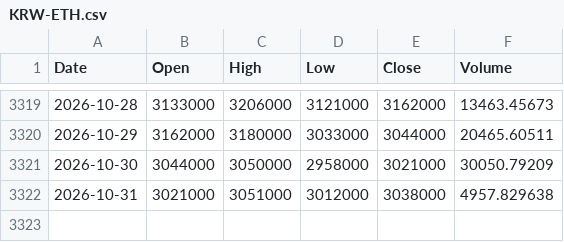
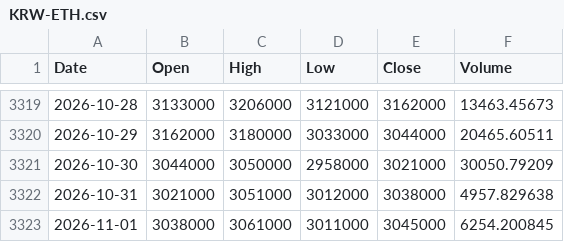
Before and after one commit to mssetups-maker/smartstock-ai-mobile, a CSV file: SmartStock_AI_FREE_v9_Mobile_First/data/crypto_daily/KRW-ETH.csv, drawn as a sheet; only a part is shown, gaps mark what is left out.

```diff
--- a/SmartStock_AI_FREE_v9_Mobile_First/data/crypto_daily/KRW-ETH.csv
+++ b/SmartStock_AI_FREE_v9_Mobile_First/data/crypto_daily/KRW-ETH.csv
@@ -3322 +3322,2 @@ Date,Open,High,Low,Close,Volume
 2026-10-31,3021000,3051000,3012000,3038000,4957.829638
+2026-11-01,3038000,3061000,3011000,3045000,6254.200845
```
Also changed, not shown: SmartStock_AI_FREE_v9_Mobile_First/data/crypto_daily/KRW-BTC.csv, SmartStock_AI_FREE_v9_Mobile_First/data/crypto_daily/KRW-SOL.csv, 5 other files.
